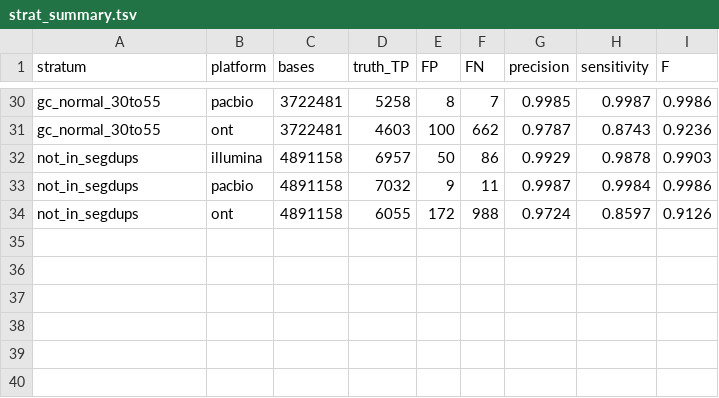
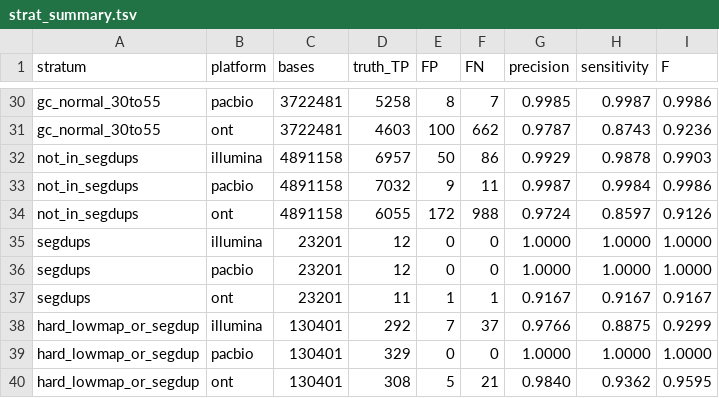
Before and after one commit to qasholiq/giab-sequencer-bakeoff, a TSV file: results/strat/strat_summary.tsv, drawn as a sheet; only a part is shown, gaps mark what is left out.

Commit message:
Add segdup strata and stratified plot

```diff
--- a/results/strat/strat_summary.tsv
+++ b/results/strat/strat_summary.tsv
@@ -34 +34,7 @@ not_in_segdups	pacbio	4891158	7032	9	11	0.9987	0.9984	0.9986
 not_in_segdups	ont	4891158	6055	172	988	0.9724	0.8597	0.9126
+segdups	illumina	23201	12	0	0	1.0000	1.0000	1.0000
+segdups	pacbio	23201	12	0	0	1.0000	1.0000	1.0000
+segdups	ont	23201	11	1	1	0.9167	0.9167	0.9167
+hard_lowmap_or_segdup	illumina	130401	292	7	37	0.9766	0.8875	0.9299
+hard_lowmap_or_segdup	pacbio	130401	329	0	0	1.0000	1.0000	1.0000
+hard_lowmap_or_segdup	ont	130401	308	5	21	0.9840	0.9362	0.9595
```
Also changed, not shown: 4 other files.
